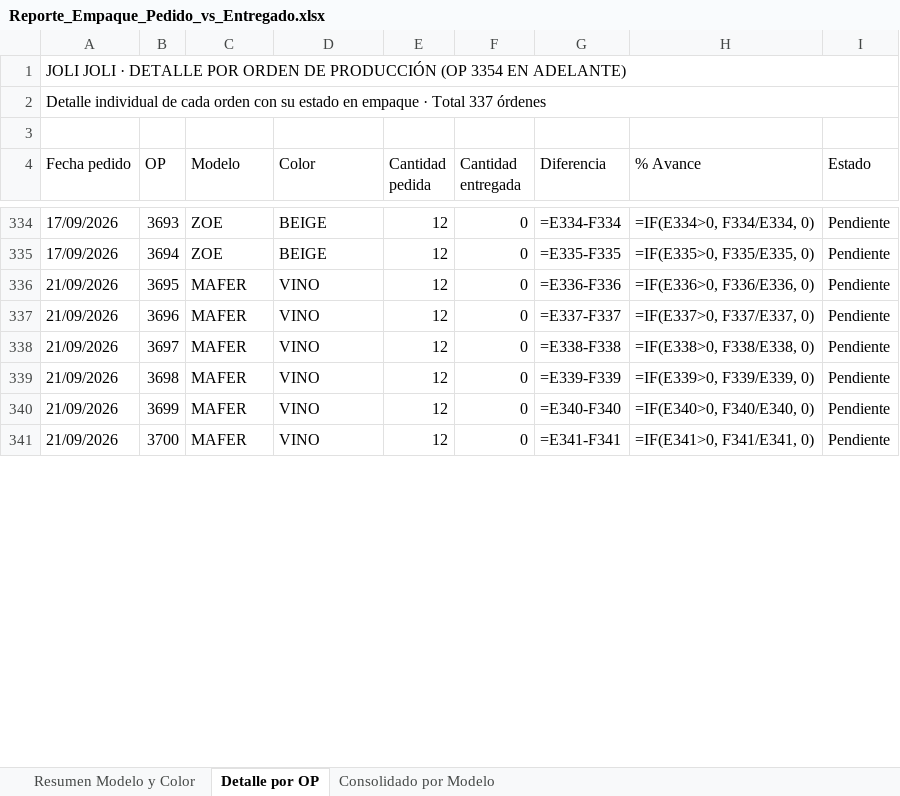
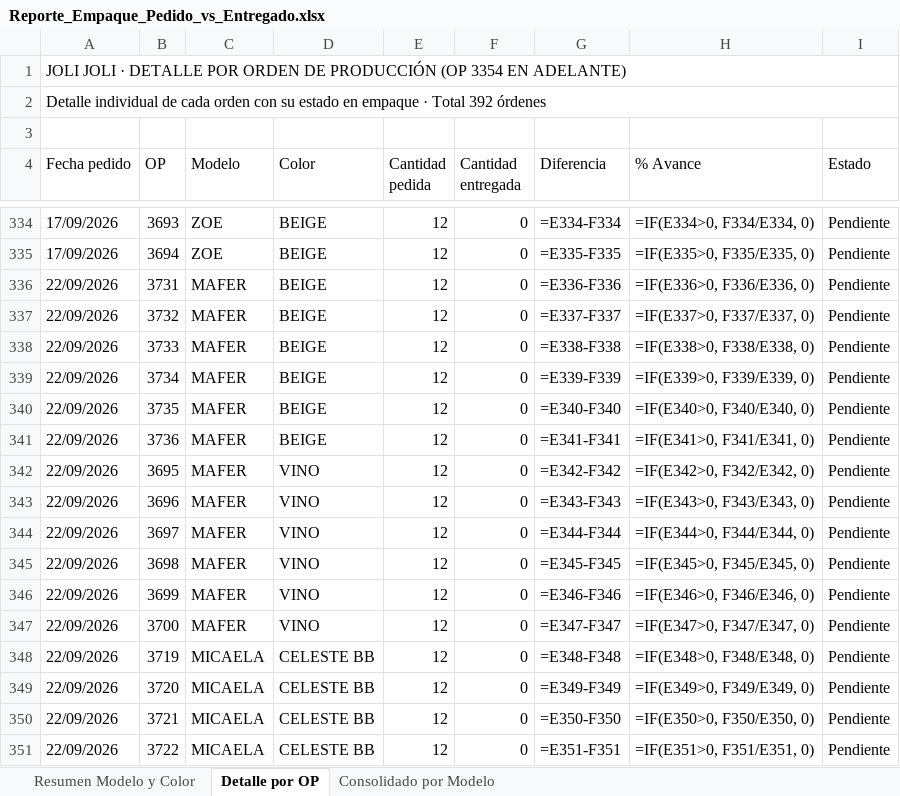
Before and after one commit to rgenaro1/jolijoli, an Excel workbook: Reporte_Empaque_Pedido_vs_Entregado.xlsx, sheet Detalle por OP, drawn as a sheet; only a part is shown, gaps mark what is left out; values as stored, in another font and other column widths than the file's, no cell formats; formulas without a stored value are shown as written; addresses are those after the commit; the diff covers the shown part only; the diff names each change by its address in the sheet, - before the commit and + after, or states it on an @@ line.

```diff
--- a/Reporte_Empaque_Pedido_vs_Entregado.xlsx (sheet Detalle por OP)
+++ b/Reporte_Empaque_Pedido_vs_Entregado.xlsx (sheet Detalle por OP)
-A2 (Fecha pedido): …· Total 337 órdenes
+A2 (Fecha pedido): …· Total 392 órdenes
+row 336: 22/09/2026 | 3731 | MAFER | BEIGE | 12 | 0 | =E336-F336 | =IF(E336>0, F336/E336, 0) | Pendiente
+row 337: 22/09/2026 | 3732 | MAFER | BEIGE | 12 | 0 | =E337-F337 | =IF(E337>0, F337/E337, 0) | Pendiente
+row 338: 22/09/2026 | 3733 | MAFER | BEIGE | 12 | 0 | =E338-F338 | =IF(E338>0, F338/E338, 0) | Pendiente
+row 339: 22/09/2026 | 3734 | MAFER | BEIGE | 12 | 0 | =E339-F339 | =IF(E339>0, F339/E339, 0) | Pendiente
+row 340: 22/09/2026 | 3735 | MAFER | BEIGE | 12 | 0 | =E340-F340 | =IF(E340>0, F340/E340, 0) | Pendiente
+row 341: 22/09/2026 | 3736 | MAFER | BEIGE | 12 | 0 | =E341-F341 | =IF(E341>0, F341/E341, 0) | Pendiente
-A342:A347 (Fecha pedido): 21/09/2026
+A342:A347 (Fecha pedido): 22/09/2026
-G342 (Diferencia): =E336-F336
+G342 (Diferencia): =E342-F342
-H342 (% Avance): =IF(E336>0, F336/E336, 0)
+H342 (% Avance): =IF(E342>0, F342/E342, 0)
-G343 (Diferencia): =E337-F337
+G343 (Diferencia): =E343-F343
-H343 (% Avance): =IF(E337>0, F337/E337, 0)
+H343 (% Avance): =IF(E343>0, F343/E343, 0)
-G344 (Diferencia): =E338-F338
+G344 (Diferencia): =E344-F344
-H344 (% Avance): =IF(E338>0, F338/E338, 0)
+H344 (% Avance): =IF(E344>0, F344/E344, 0)
-G345 (Diferencia): =E339-F339
+G345 (Diferencia): =E345-F345
-H345 (% Avance): =IF(E339>0, F339/E339, 0)
+H345 (% Avance): =IF(E345>0, F345/E345, 0)
-G346 (Diferencia): =E340-F340
+G346 (Diferencia): =E346-F346
-H346 (% Avance): =IF(E340>0, F340/E340, 0)
+H346 (% Avance): =IF(E346>0, F346/E346, 0)
-G347 (Diferencia): =E341-F341
+G347 (Diferencia): =E347-F347
-H347 (% Avance): =IF(E341>0, F341/E341, 0)
+H347 (% Avance): =IF(E347>0, F347/E347, 0)
+row 348: 22/09/2026 | 3719 | MICAELA | CELESTE BB | 12 | 0 | =E348-F348 | =IF(E348>0, F348/E348, 0) | Pendiente
+row 349: 22/09/2026 | 3720 | MICAELA | CELESTE BB | 12 | 0 | =E349-F349 | =IF(E349>0, F349/E349, 0) | Pendiente
+row 350: 22/09/2026 | 3721 | MICAELA | CELESTE BB | 12 | 0 | =E350-F350 | =IF(E350>0, F350/E350, 0) | Pendiente
+row 351: 22/09/2026 | 3722 | MICAELA | CELESTE BB | 12 | 0 | =E351-F351 | =IF(E351>0, F351/E351, 0) | Pendiente
```
Also changed, not shown: 45 added rows and 120 edited cells elsewhere in this sheet, sheet Resumen Modelo y Color, sheet Consolidado por Modelo, cell formats, 4 other files.
